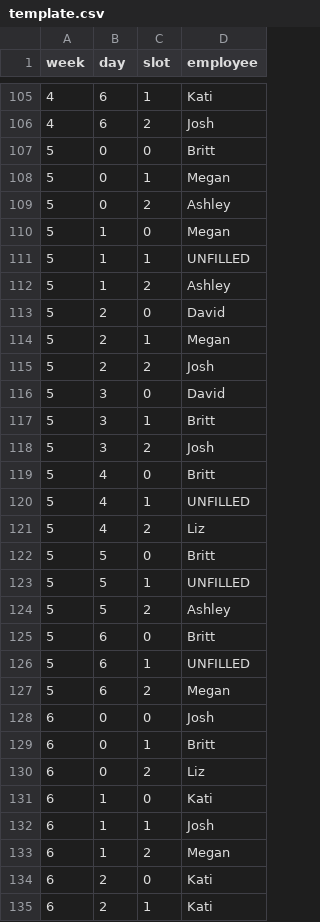
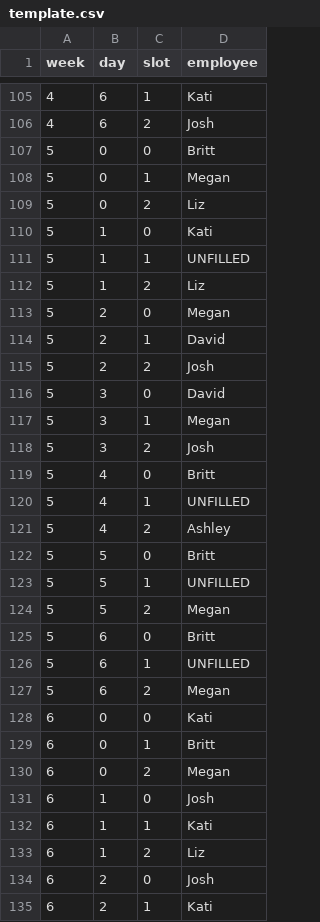
Before and after one commit to dmeverly/ScheduleTemplater, a CSV file: template.csv, drawn as a sheet; only a part is shown, gaps mark what is left out; the diff covers the shown part only.

```diff
--- a/template.csv
+++ b/template.csv
@@ -108,11 +108,11 @@ week,day,slot,employee
 5,0,1,Megan
-5,0,2,Ashley
-5,1,0,Megan
+5,0,2,Liz
+5,1,0,Kati
 5,1,1,UNFILLED
-5,1,2,Ashley
-5,2,0,David
-5,2,1,Megan
+5,1,2,Liz
+5,2,0,Megan
+5,2,1,David
 5,2,2,Josh
 5,3,0,David
-5,3,1,Britt
+5,3,1,Megan
 5,3,2,Josh
@@ -120,6 +120,6 @@ week,day,slot,employee
 5,4,1,UNFILLED
-5,4,2,Liz
+5,4,2,Ashley
 5,5,0,Britt
 5,5,1,UNFILLED
-5,5,2,Ashley
+5,5,2,Megan
 5,6,0,Britt
@@ -127,9 +127,9 @@ week,day,slot,employee
 5,6,2,Megan
-6,0,0,Josh
+6,0,0,Kati
 6,0,1,Britt
-6,0,2,Liz
-6,1,0,Kati
-6,1,1,Josh
-6,1,2,Megan
-6,2,0,Kati
+6,0,2,Megan
+6,1,0,Josh
+6,1,1,Kati
+6,1,2,Liz
+6,2,0,Josh
 6,2,1,Kati
```
Also changed, not shown: 106 edited cells elsewhere in this file, 3 other files.
